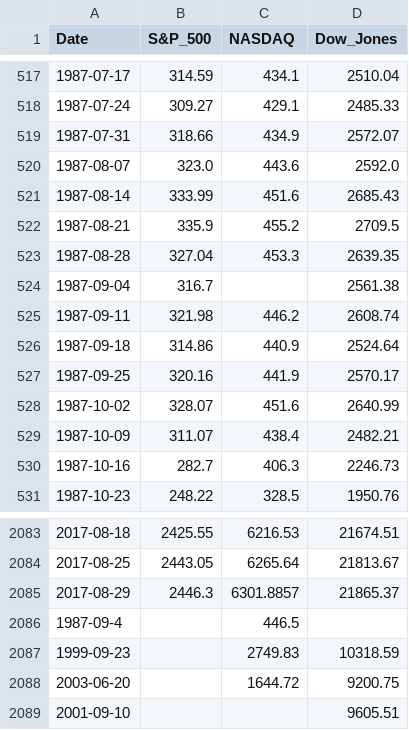
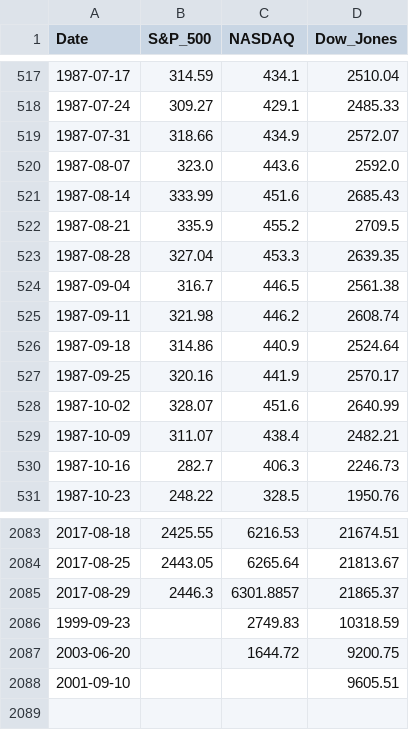
Before and after one commit to THeath15/Team1--Project, a CSV file: Resources/joined_stocks.csv, drawn as a sheet; only a part is shown, gaps mark what is left out.

Commit message:
updated cleaned_conflict_1.csv joined_stocks.csv

```diff
--- a/Resources/joined_stocks.csv
+++ b/Resources/joined_stocks.csv
@@ -523,3 +523,3 @@ Date,S&P_500,NASDAQ,Dow_Jones
 1987-08-28,327.04,453.3,2639.35
-1987-09-04,316.7,,2561.38
+1987-09-04,316.7,446.5,2561.38
 1987-09-11,321.98,446.2,2608.74
@@ -2085,3 +2085,2 @@ Date,S&P_500,NASDAQ,Dow_Jones
 2017-08-29,2446.3,6301.8857,21865.37
-1987-09-4,,446.5,
 1999-09-23,,2749.83,10318.59
```
Also changed, not shown: 1 other file.
